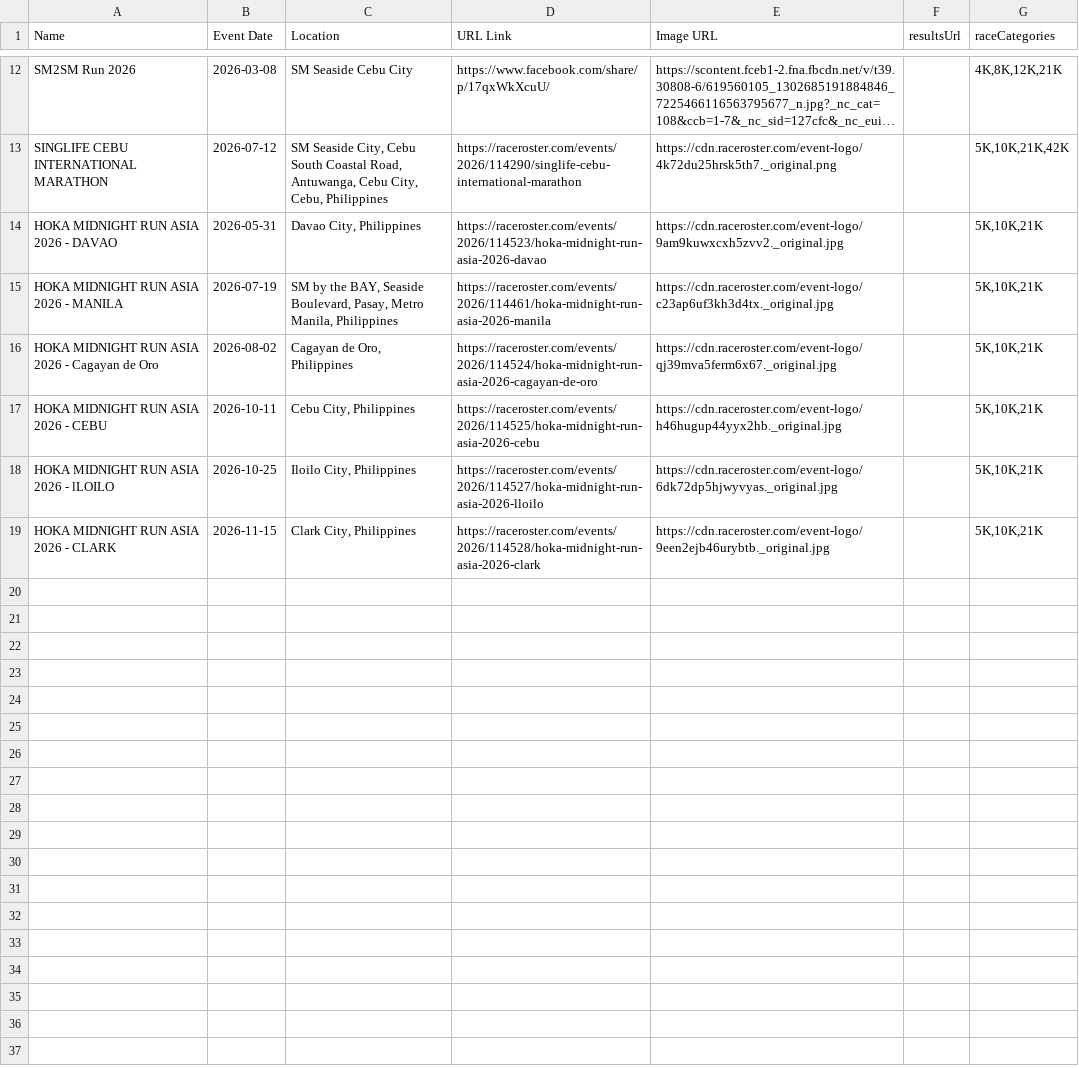
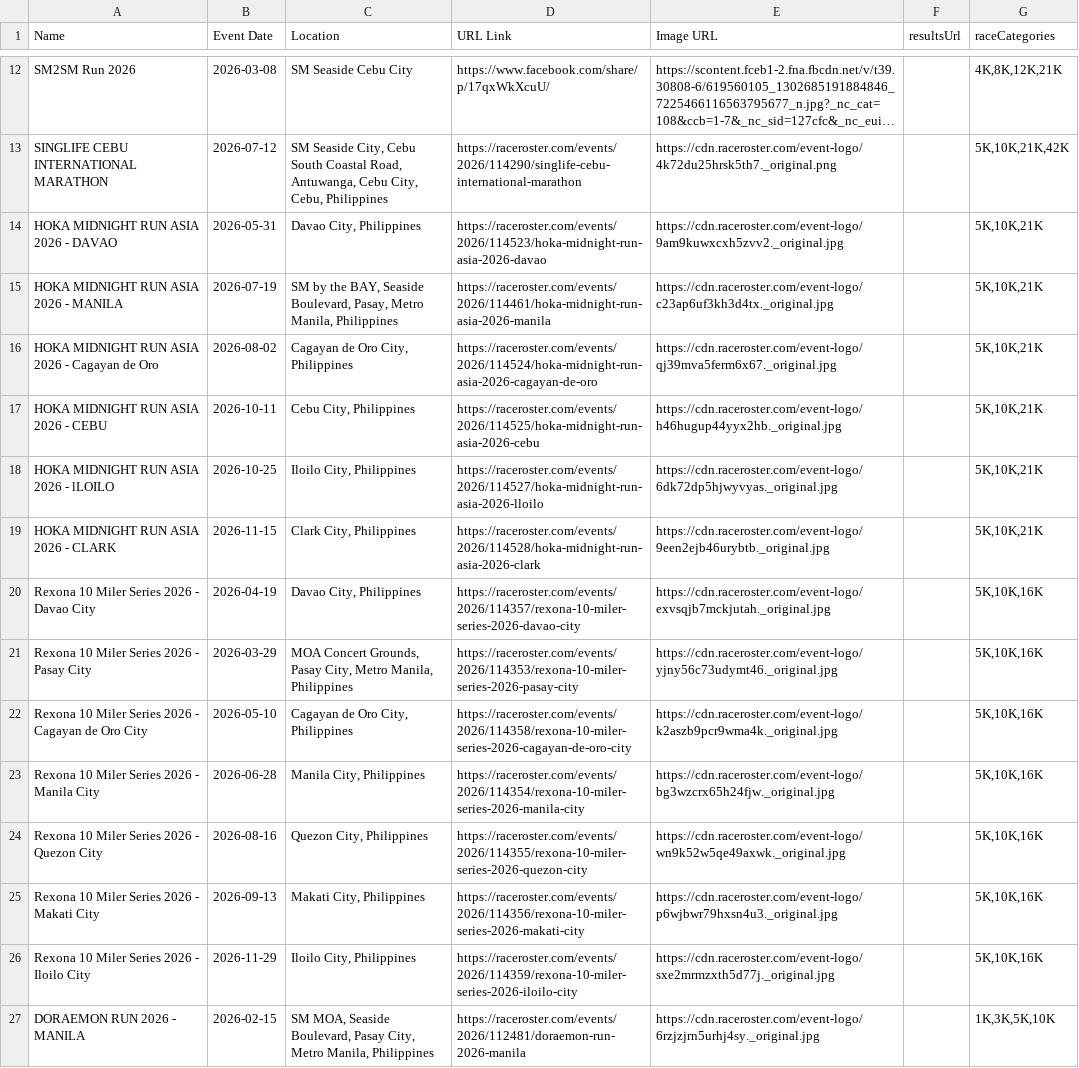
Before and after one commit to anthrax08/myrunph-events, a CSV file: events.csv, drawn as a sheet; only a part is shown, gaps mark what is left out; long unchanged cells end in ….

Commit message:
Update events.csv

```diff
--- a/events.csv
+++ b/events.csv
@@ -15,3 +15,3 @@ HOKA MIDNIGHT RUN ASIA 2026 - DAVAO;2026-05-31;Davao City, Philippines;https://r
 HOKA MIDNIGHT RUN ASIA 2026 - MANILA;2026-07-19;SM by the BAY, Seaside Boulevard, Pasay, Metro Manila, Philippines;https://raceroster.com/events/2026/114461/hoka-midnight-run-asia-2026-manila;https://cdn.raceroster.com/event-logo/c23ap6uf3kh3d4tx._original.jpg;;5K,10K,21K
-HOKA MIDNIGHT RUN ASIA 2026 - Cagayan de Oro;2026-08-02;Cagayan de Oro, Philippines;https://raceroster.com/events/2026/114524/hoka-midnight-run-asia-2026-cagayan-de-oro;https://cdn.raceroster.com/event-logo/qj39mva5ferm6x67._original.jpg;;5K,10K,21K
+HOKA MIDNIGHT RUN ASIA 2026 - Cagayan de Oro;2026-08-02;Cagayan de Oro City, Philippines;https://raceroster.com/events/2026/114524/hoka-midnight-run-asia-2026-cagayan-de-oro;https://cdn.raceroster.com/event-logo/qj39mva5ferm6x67._original.jpg;;5K,10K,21K
 HOKA MIDNIGHT RUN ASIA 2026 - CEBU;2026-10-11;Cebu City, Philippines;https://raceroster.com/events/2026/114525/hoka-midnight-run-asia-2026-cebu;https://cdn.raceroster.com/event-logo/h46hugup44yyx2hb._original.jpg;;5K,10K,21K
@@ -19 +19,9 @@ HOKA MIDNIGHT RUN ASIA 2026 - lLOILO;2026-10-25;Iloilo City, Philippines;https:/
 HOKA MIDNIGHT RUN ASIA 2026 - CLARK;2026-11-15;Clark City, Philippines;https://raceroster.com/events/2026/114528/hoka-midnight-run-asia-2026-clark;https://cdn.raceroster.com/event-logo/9een2ejb46urybtb._original.jpg;;5K,10K,21K
+Rexona 10 Miler Series 2026 - Davao City;2026-04-19;Davao City, Philippines;https://raceroster.com/events/2026/114357/rexona-10-miler-series-2026-davao-city;https://cdn.raceroster.com/event-logo/exvsqjb7mckjutah._original.jpg;;5K,10K,16K
+Rexona 10 Miler Series 2026 - Pasay City;2026-03-29;MOA Concert Grounds, Pasay City, Metro Manila, Philippines;https://raceroster.com/events/2026/114353/rexona-10-miler-series-2026-pasay-city;https://cdn.raceroster.com/event-logo/yjny56c73udymt46._original.jpg;;5K,10K,16K
+Rexona 10 Miler Series 2026 - Cagayan de Oro City;2026-05-10;Cagayan de Oro City, Philippines;https://raceroster.com/events/2026/114358/rexona-10-miler-series-2026-cagayan-de-oro-city;https://cdn.raceroster.com/event-logo/k2aszb9pcr9wma4k._original.jpg;;5K,10K,16K
+Rexona 10 Miler Series 2026 - Manila City;2026-06-28;Manila City, Philippines;https://raceroster.com/events/2026/114354/rexona-10-miler-series-2026-manila-city;https://cdn.raceroster.com/event-logo/bg3wzcrx65h24fjw._original.jpg;;5K,10K,16K
+Rexona 10 Miler Series 2026 - Quezon City;2026-08-16;Quezon City, Philippines;https://raceroster.com/events/2026/114355/rexona-10-miler-series-2026-quezon-city;https://cdn.raceroster.com/event-logo/wn9k52w5qe49axwk._original.jpg;;5K,10K,16K
+Rexona 10 Miler Series 2026 - Makati City;2026-09-13;Makati City, Philippines;https://raceroster.com/events/2026/114356/rexona-10-miler-series-2026-makati-city;https://cdn.raceroster.com/event-logo/p6wjbwr79hxsn4u3._original.jpg;;5K,10K,16K
+Rexona 10 Miler Series 2026 - Iloilo City;2026-11-29;Iloilo City, Philippines;https://raceroster.com/events/2026/114359/rexona-10-miler-series-2026-iloilo-city;https://cdn.raceroster.com/event-logo/sxe2mrmzxth5d77j._original.jpg;;5K,10K,16K
+DORAEMON RUN 2026 - MANILA;2026-02-15;SM MOA, Seaside Boulevard, Pasay City, Metro Manila, Philippines;https://raceroster.com/events/2026/112481/doraemon-run-2026-manila;https://cdn.raceroster.com/event-logo/6rzjzjrn5urhj4sy._original.jpg;;1K,3K,5K,10K
```
